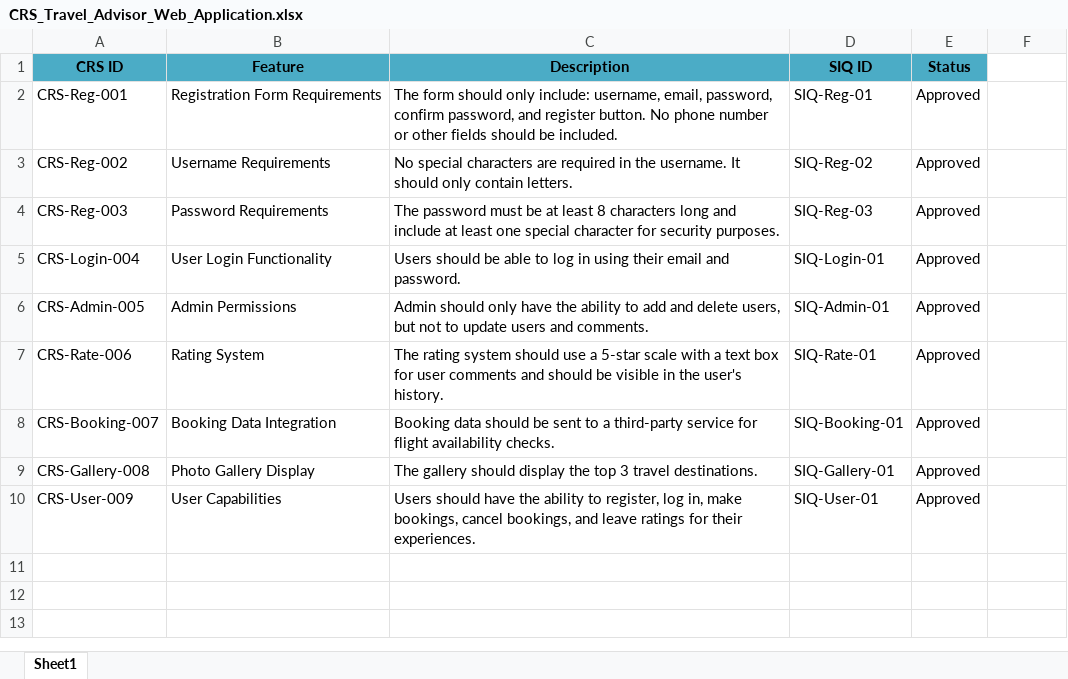
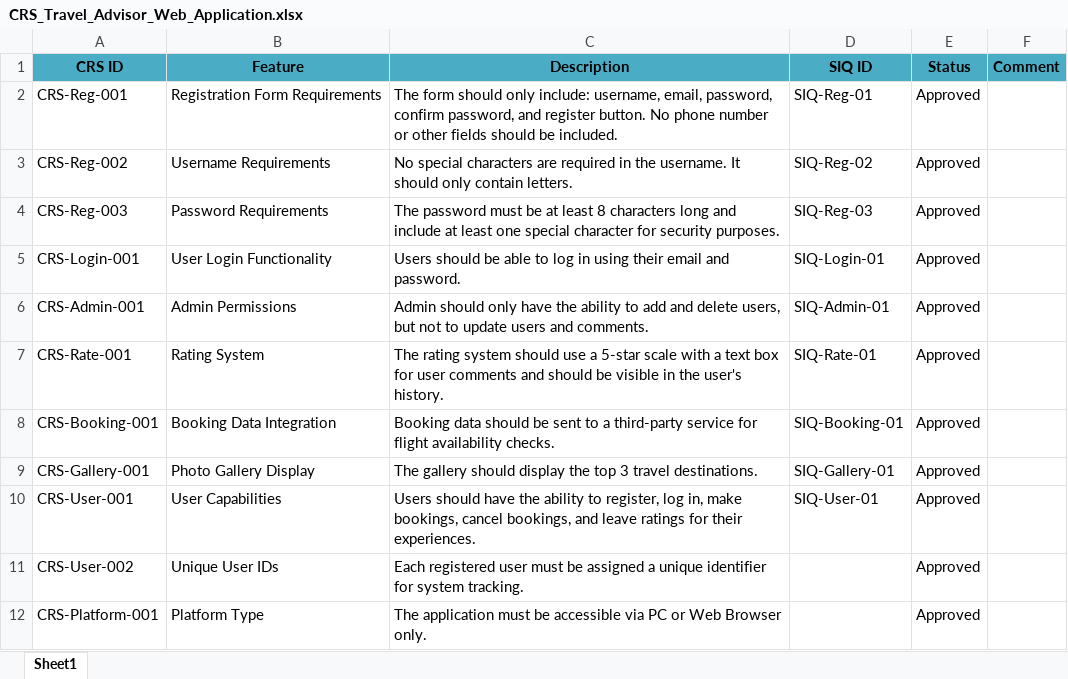
Before and after one commit to Mohamed-Mohsen98/Travel-Advisor-Web-Application, an Excel workbook: CRS_Travel_Advisor_Web_Application.xlsx, sheet Sheet1, drawn as a sheet; values as stored, in another font and other column widths than the file's, no borders; the diff names each change by its address in the sheet, - before the commit and + after, or states it on an @@ line.

```diff
--- a/CRS_Travel_Advisor_Web_Application.xlsx (sheet Sheet1)
+++ b/CRS_Travel_Advisor_Web_Application.xlsx (sheet Sheet1)
-F1: (empty)
+F1: Comment
-F1 fill: none
+F1 fill: #4BACC6
-A5 (CRS ID): CRS-Login-004
+A5 (CRS ID): CRS-Login-001
-A6 (CRS ID): CRS-Admin-005
+A6 (CRS ID): CRS-Admin-001
-A7 (CRS ID): CRS-Rate-006
+A7 (CRS ID): CRS-Rate-001
-A8 (CRS ID): CRS-Booking-007
+A8 (CRS ID): CRS-Booking-001
-A9 (CRS ID): CRS-Gallery-008
+A9 (CRS ID): CRS-Gallery-001
-A10 (CRS ID): CRS-User-009
+A10 (CRS ID): CRS-User-001
+row 11: CRS-User-002 | Unique User IDs | Each registered user must be assigned a unique identifier for system tracking. |  | Approved
+row 12: CRS-Platform-001 | Platform Type | The application must be accessible via PC or Web Browser only. |  | Approved
```
Also changed, not shown: 2 other files.
